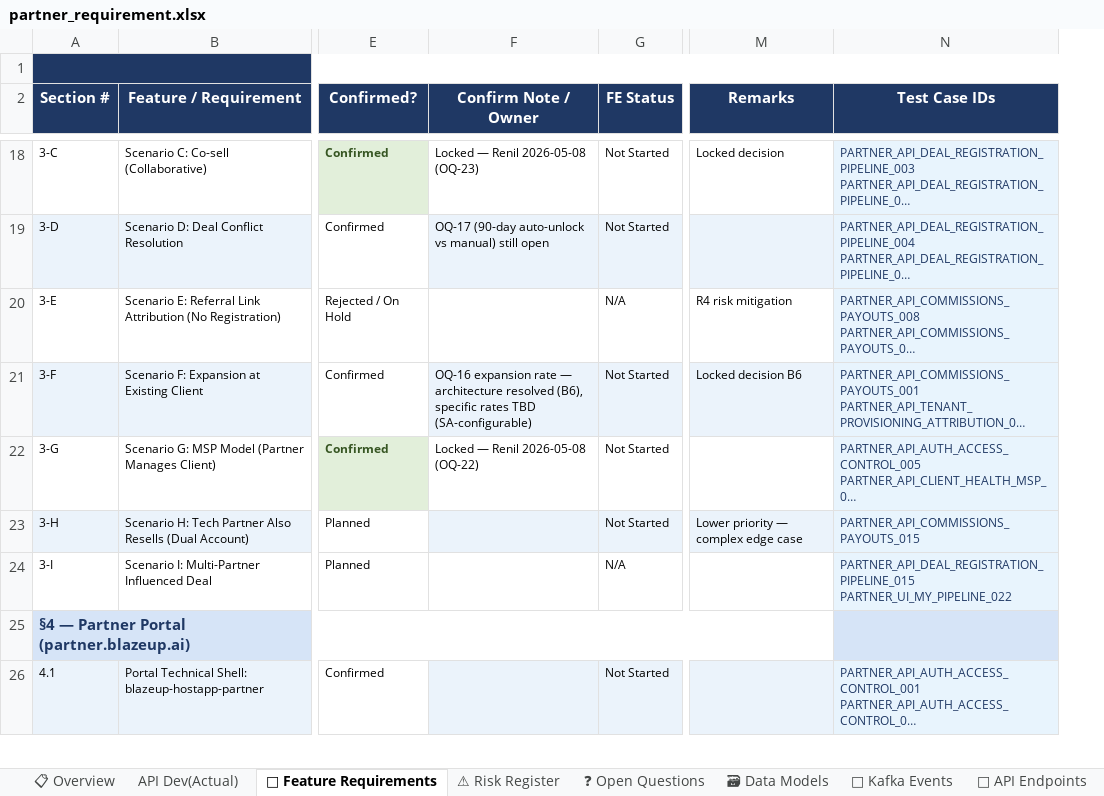
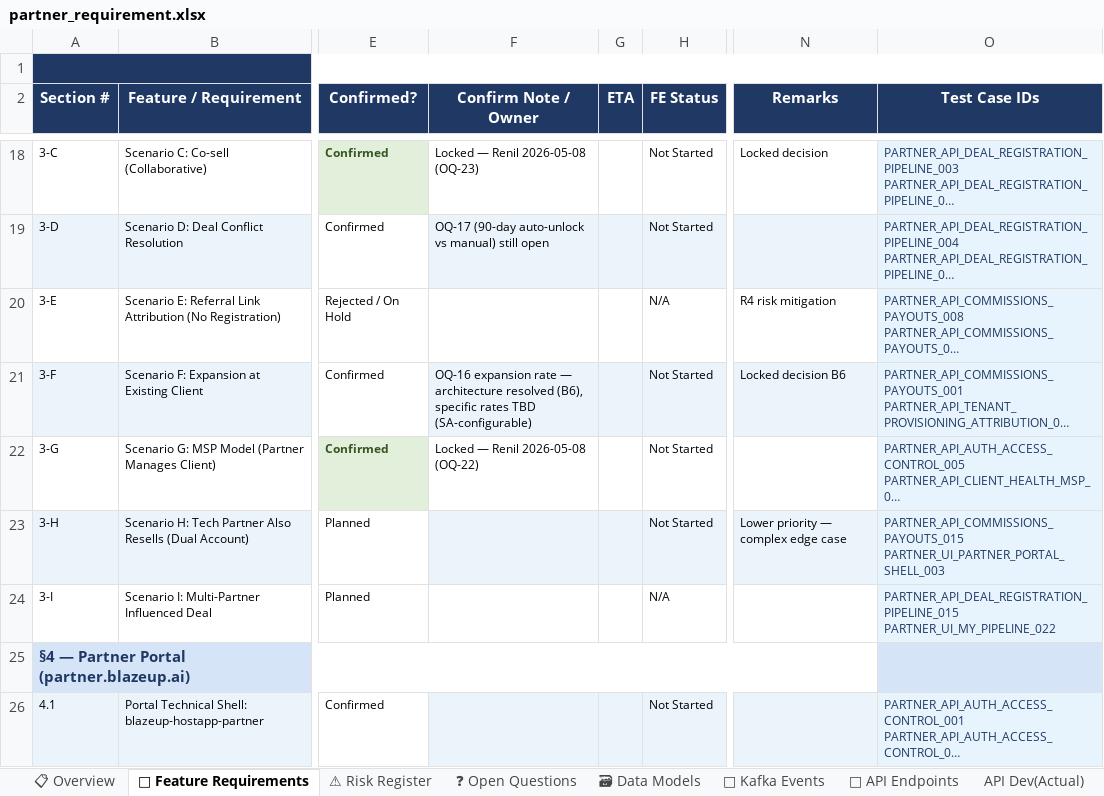
Before and after one commit to TrangLeQuoc/blazeup-automation, an Excel workbook: partner_requirement.xlsx, sheet 🎯 Feature Requirements, drawn as a sheet; only a part is shown, gaps mark what is left out; long unchanged cells end in …; values as stored, in another font and other column widths than the file's, no borders; charts and pictures and conditional formats not drawn; addresses are those after the commit; ↵ is a line break in a cell; the diff covers the shown part only; the diff names each change by its address in the sheet, - before the commit and + after, or states it on an @@ line.

```diff
--- a/partner_requirement.xlsx (sheet 🎯 Feature Requirements)
+++ b/partner_requirement.xlsx (sheet 🎯 Feature Requirements)
@@ sheet tab order changed: 📋 Overview | 🎯 Feature Requirements | ⚠ Risk Register | ❓ Open Questions | 🗃 Data Models | 📡 Kafka Events | 🔌 API Endpoints | API Dev(Actual) @@
+column G (ETA), empty
-O23 (Test Case IDs): PARTNER_API_COMMISSIONS_PAYOUTS_015
+O23 (Test Case IDs): PARTNER_API_COMMISSIONS_PAYOUTS_015 ↵ PARTNER_UI_PARTNER_PORTAL_SHELL_003
```
Also changed, not shown: 8 edited cells and cell formats elsewhere in this sheet, Partner_Platform_Test_Plan.xlsx, 7 other files.
